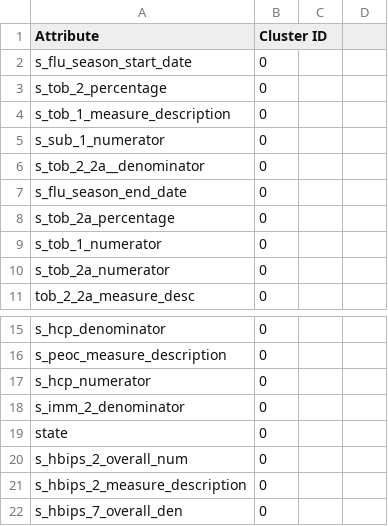
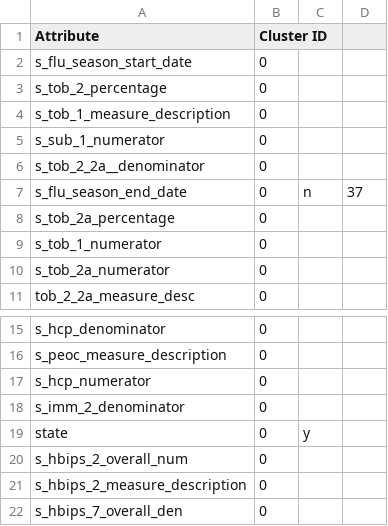
Before and after one commit to TanviSahay/Schema-Matching-using-Machine-Learning, a CSV file: Codes/TestCluster_49.csv, drawn as a sheet; only a part is shown, gaps mark what is left out; the diff names each change by its address in the sheet, - before the commit and + after, or states it on an @@ line.

Commit message:
cleaned data csv

```diff
--- a/Codes/TestCluster_49.csv
+++ b/Codes/TestCluster_49.csv
-C7: (empty)
+C7: n
-D7: (empty)
+D7: 37
-C19: (empty)
+C19: y
```
Also changed, not shown: 24 other files.
